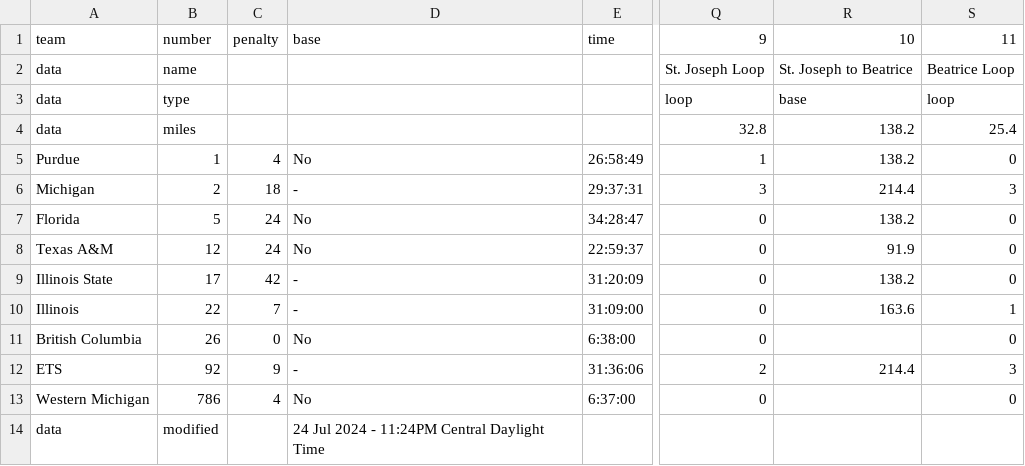
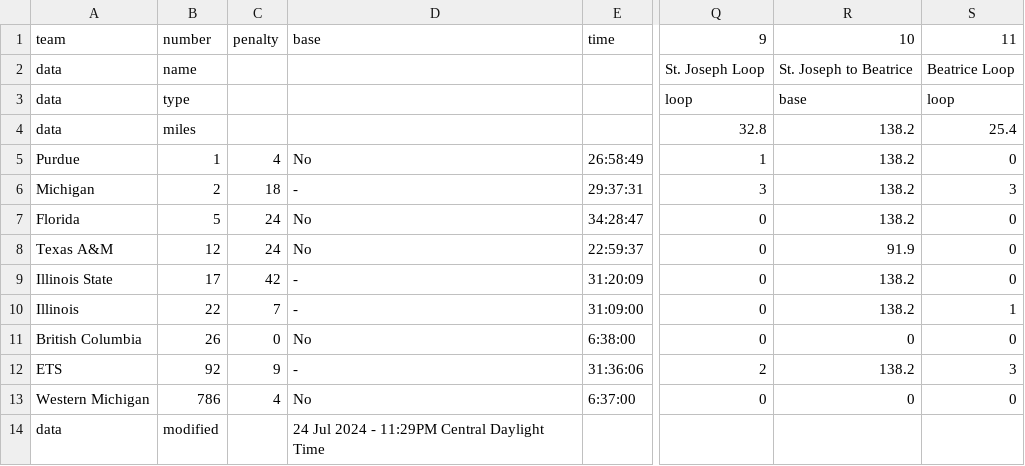
Before and after one commit to jtmullen/asc-fsgp-2024-results, a CSV file: _data/asc/overall/sov.csv, drawn as a sheet; only a part is shown, gaps mark what is left out; the diff names each change by its address in the sheet, - before the commit and + after, or states it on an @@ line.

```diff
--- a/_data/asc/overall/sov.csv
+++ b/_data/asc/overall/sov.csv
-R6: 214.4
+R6: 138.2
-R10: 163.6
+R10: 138.2
-R11: (empty)
+R11: 0
-R12: 214.4
+R12: 138.2
-R13: (empty)
+R13: 0
-D14: 24 Jul 2024 - 11:24PM Central Daylight Time
+D14: 24 Jul 2024 - 11:29PM Central Daylight Time
```
Also changed, not shown: _data/asc/stage2/sov.csv.
